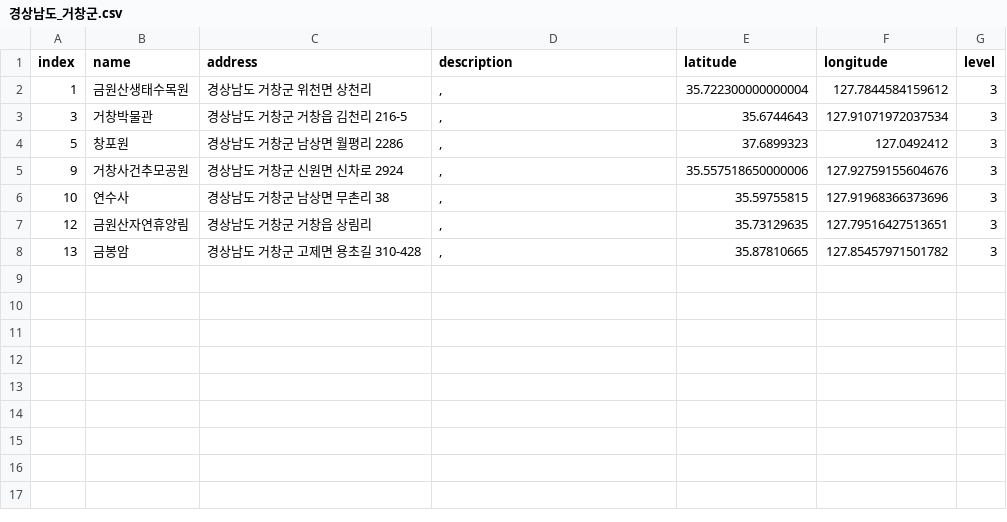
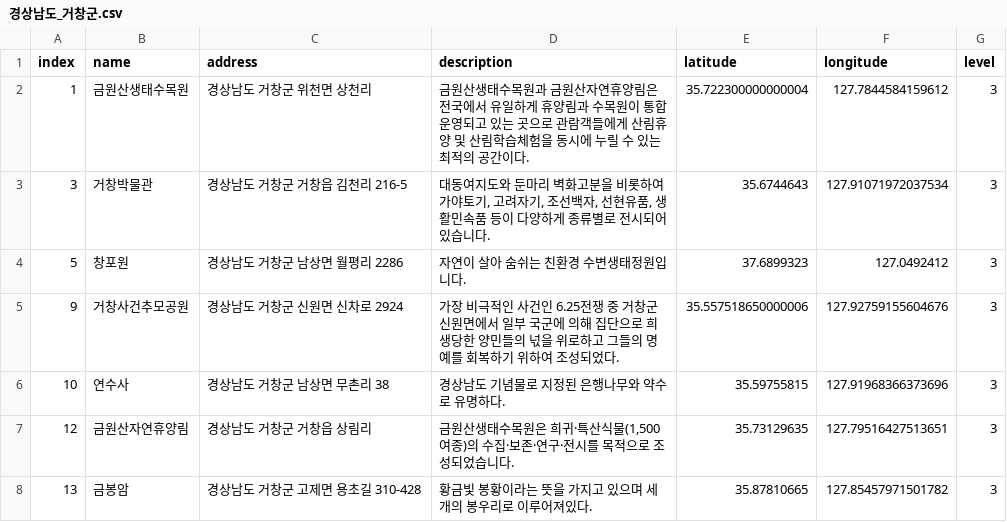
Before and after one commit to leedongyull/google-map-crawling, a CSV file: output/경상남도/경상남도_거창군.csv, drawn as a sheet.

Commit message:
Update 경상남도_거창군.csv

```diff
--- a/output/경상남도/경상남도_거창군.csv
+++ b/output/경상남도/경상남도_거창군.csv
@@ -1,8 +1,8 @@
 index,name,address,description,latitude,longitude,level
-1,금원산생태수목원,경상남도 거창군 위천면 상천리,",",35.722300000000004,127.7844584159612,3
-3,거창박물관,경상남도 거창군 거창읍 김천리 216-5,",",35.6744643,127.91071972037534,3
-5,창포원,경상남도 거창군 남상면 월평리 2286,",",37.6899323,127.0492412,3
-9,거창사건추모공원,경상남도 거창군 신원면 신차로 2924,",",35.557518650000006,127.92759155604676,3
-10,연수사,경상남도 거창군 남상면 무촌리 38,",",35.59755815,127.91968366373696,3
-12,금원산자연휴양림,경상남도 거창군 거창읍 상림리,",",35.73129635,127.79516427513651,3
-13,금봉암,경상남도 거창군 고제면 용초길 310-428,",",35.87810665,127.85457971501782,3
+1,금원산생태수목원,경상남도 거창군 위천면 상천리,"금원산생태수목원과 금원산자연휴양림은 전국에서 유일하게 휴양림과 수목원이 통합 운영되고 있는 곳으로 관람객들에게 산림휴양 및 산림학습체험을 동시에 누릴 수 있는 최적의 공간이다.",35.722300000000004,127.7844584159612,3
+3,거창박물관,경상남도 거창군 거창읍 김천리 216-5,"대동여지도와 둔마리 벽화고분을 비롯하여 가야토기, 고려자기, 조선백자, 선현유품, 생활민속품 등이 다양하게 종류별로 전시되어 있습니다.",35.6744643,127.91071972037534,3
+5,창포원,경상남도 거창군 남상면 월평리 2286,"자연이 살아 숨쉬는 친환경 수변생태정원입니다.",37.6899323,127.0492412,3
+9,거창사건추모공원,경상남도 거창군 신원면 신차로 2924,"가장 비극적인 사건인 6.25전쟁 중 거창군 신원면에서 일부 국군에 의해 집단으로 희생당한 양민들의 넋을 위로하고 그들의 명예를 회복하기 위하여 조성되었다.",35.557518650000006,127.92759155604676,3
+10,연수사,경상남도 거창군 남상면 무촌리 38,"경상남도 기념물로 지정된 은행나무와 약수로 유명하다.",35.59755815,127.91968366373696,3
+12,금원산자연휴양림,경상남도 거창군 거창읍 상림리,"금원산생태수목원은 희귀·특산식물(1,500여종)의 수집·보존·연구·전시를 목적으로 조성되었습니다.",35.73129635,127.79516427513651,3
+13,금봉암,경상남도 거창군 고제면 용초길 310-428,"황금빛 봉황이라는 뜻을 가지고 있으며 세개의 봉우리로 이루어져있다.",35.87810665,127.85457971501782,3
```
